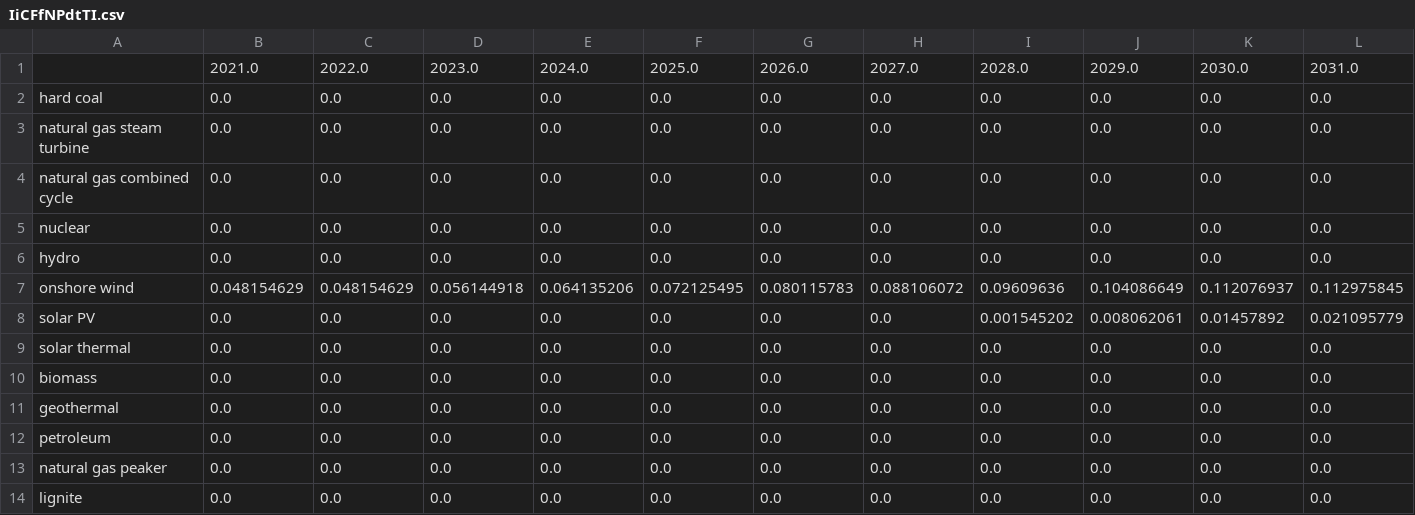
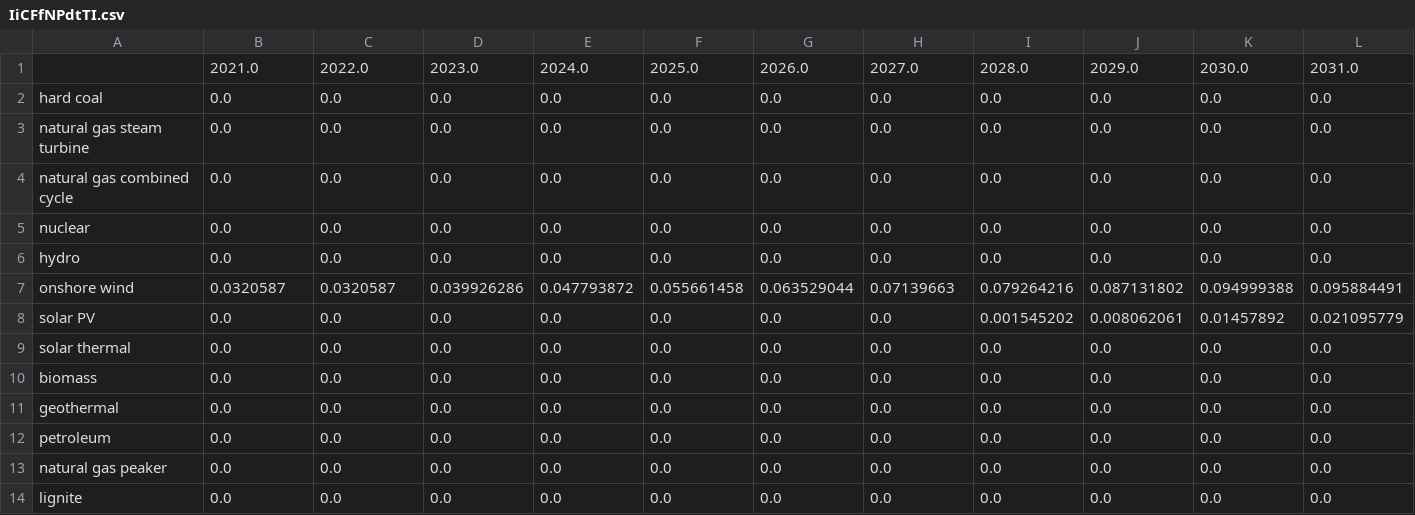
Before and after one commit to EnergyInnovation/eps-montana, a CSV file: InputData/elec/IiCFfNPdtTI/IiCFfNPdtTI.csv, drawn as a sheet; only a part is shown; removed rows and columns are numbered as before the commit, all else as after; rows hold the shown columns only; the diff names each change by its address in the sheet, - before the commit and + after, or states it on an @@ line.

```diff
--- a/InputData/elec/IiCFfNPdtTI/IiCFfNPdtTI.csv
+++ b/InputData/elec/IiCFfNPdtTI/IiCFfNPdtTI.csv
-row 7: onshore wind | 0.048154629 | 0.048154629 | 0.056144918 | 0.064135206 | 0.072125495 | 0.080115783 | 0.088106072 | 0.09609636 | 0.104086649 | 0.112076937 | 0.112975845
+row 7: onshore wind | 0.0320587 | 0.0320587 | 0.039926286 | 0.047793872 | 0.055661458 | 0.063529044 | 0.07139663 | 0.079264216 | 0.087131802 | 0.094999388 | 0.095884491
```
Also changed, not shown: 1 other file.
